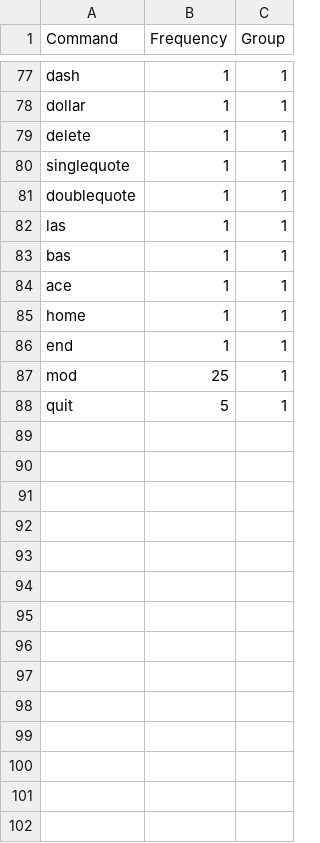
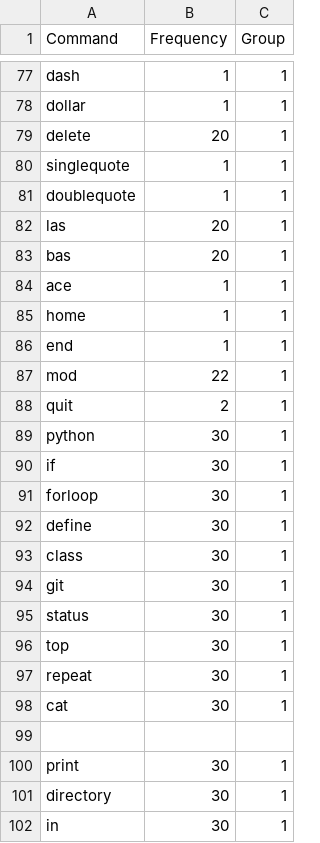
Before and after one commit to lyncisdev/voco, a CSV file: data_creation/commands.csv, drawn as a sheet; only a part is shown, gaps mark what is left out; the diff covers the shown part only.

```diff
--- a/data_creation/commands.csv
+++ b/data_creation/commands.csv
@@ -78,7 +78,7 @@ dash,1,1
 dollar,1,1
-delete,1,1
+delete,20,1
 singlequote,1,1
 doublequote,1,1
-las,1,1
-bas,1,1
+las,20,1
+bas,20,1
 ace,1,1
@@ -86,3 +86,17 @@ home,1,1
 end,1,1
-mod,25,1
-quit,5,1
+mod,22,1
+quit,2,1
+python,30,1
+if,30,1
+forloop,30,1
+define,30,1
+class,30,1
+git,30,1
+status,30,1
+top,30,1
+repeat,30,1
+cat,30,1
+
+print,30,1
+directory,30,1
+in,30,1
```
Also changed, not shown: 40 edited cells elsewhere in this file, 14 other files.
